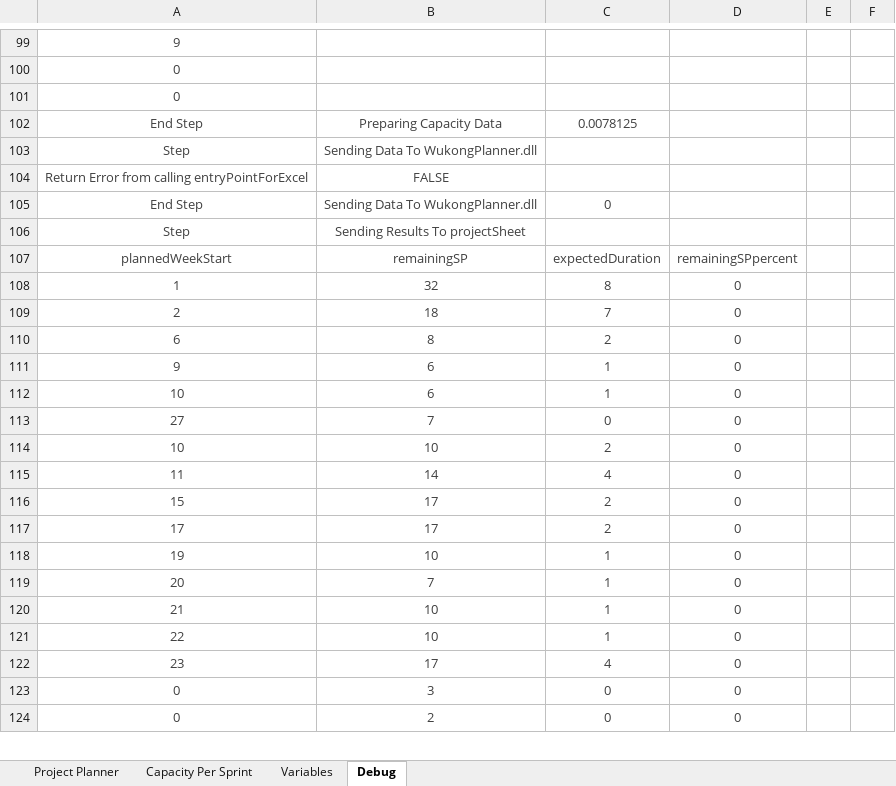
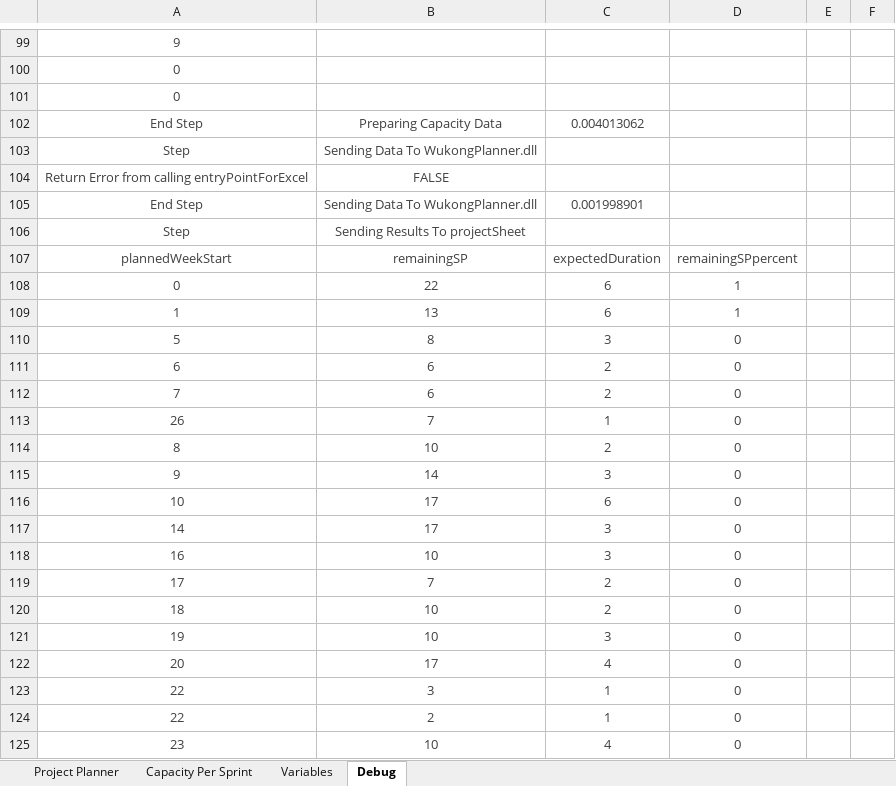
Before and after one commit to aounification/WukongPlanner, an Excel workbook: code/PlannerWukong.xlsm, sheet Debug, drawn as a sheet; only a part is shown, gaps mark what is left out; values as stored, in another font and other column widths than the file's, no borders; removed rows and columns are numbered as before the commit, all else as after; the diff covers the shown part only; the diff names each change by its address in the sheet, - before the commit and + after, or states it on an @@ line.

```diff
--- a/code/PlannerWukong.xlsm (sheet Debug)
+++ b/code/PlannerWukong.xlsm (sheet Debug)
-C102: 0.0078125
+C102: 0.004013062
-C105: 0
+C105: 0.001998901
-row 108: 1 | 32 | 8 | 0
-row 109: 2 | 18 | 7 | 0
+row 108: 0 | 22 | 6 | 1
+row 109: 1 | 13 | 6 | 1
+row 110: 5 | 8 | 3 | 0
-B111: 8
+B111: 6
+row 112: 7 | 6 | 2 | 0
+row 113: 26 | 7 | 1 | 0
+row 114: 8 | 10 | 2 | 0
-B115: 6
+B115: 14
-C115: 1
+C115: 3
-B116: 6
+B116: 17
-C116: 1
+C116: 6
-row 113: 27 | 7 | 0 | 0
-row 114: 10 | 10 | 2 | 0
-row 115: 11 | 14 | 4 | 0
-A117: 15
+A117: 14
-C117: 2
+C117: 3
+row 118: 16 | 10 | 3 | 0
-B119: 17
+B119: 7
+row 120: 18 | 10 | 2 | 0
-C121: 1
+C121: 3
-B122: 7
+B122: 17
-C122: 1
+C122: 4
-A123: 21
+A123: 22
-B123: 10
+B123: 3
-B124: 10
+B124: 2
-B125: 17
+B125: 10
-row 123: 0 | 3 | 0 | 0
-row 124: 0 | 2 | 0 | 0
```
Also changed, not shown: 1 removed row and 79 edited cells elsewhere in this sheet, sheet Project Planner, charts or pictures, 7 other files.
